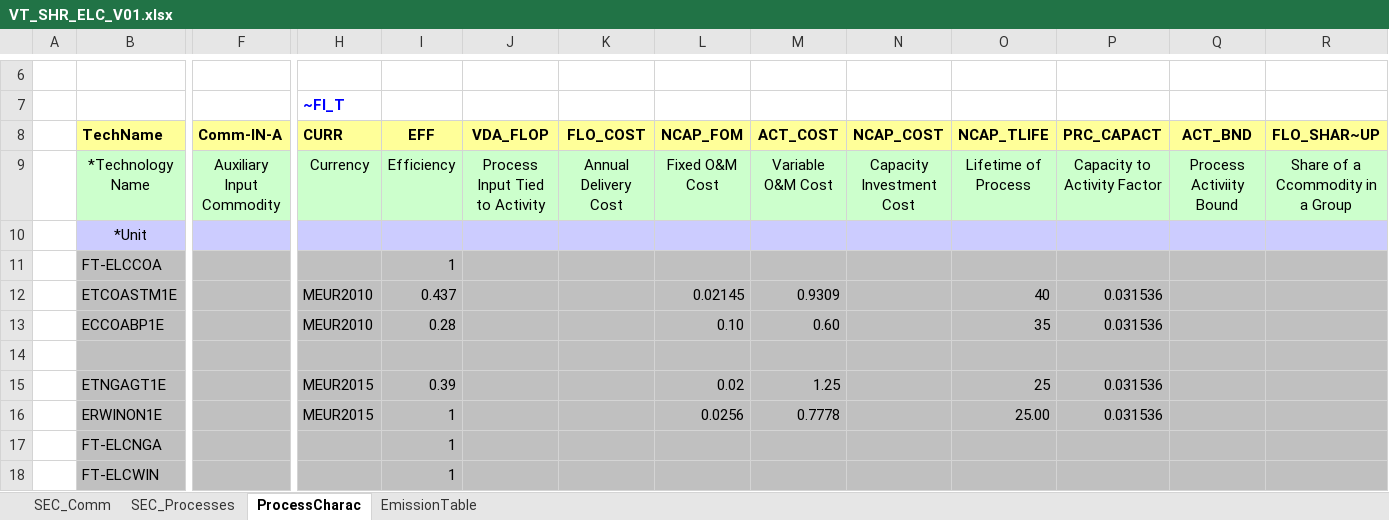
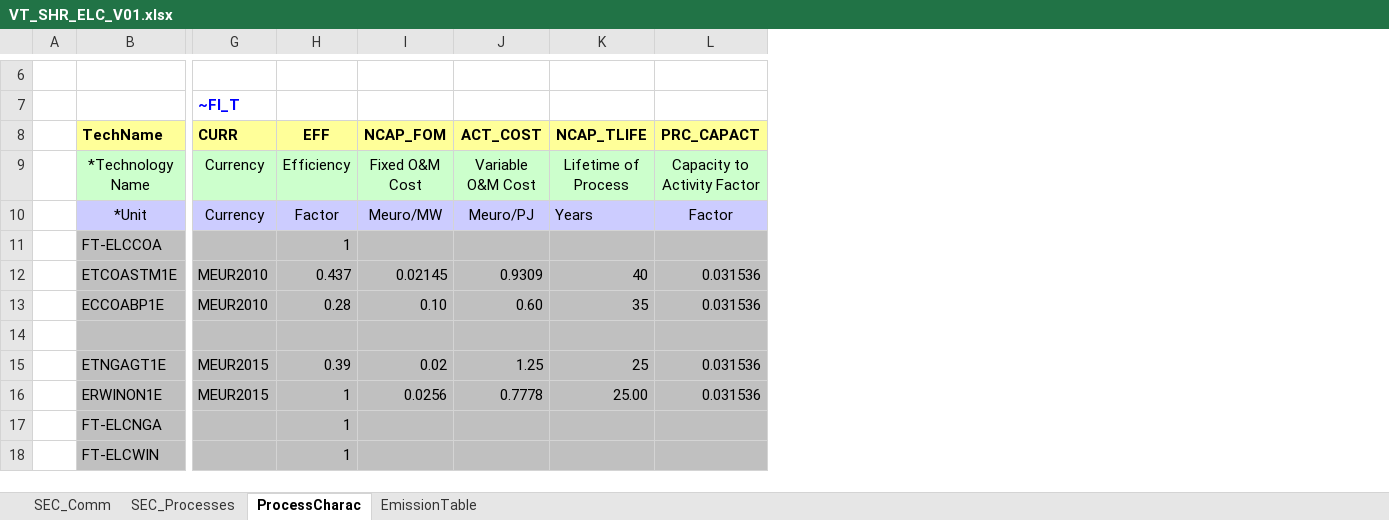
Before and after one commit to olejandro/times-shire, an Excel workbook: VT_SHR_ELC_V01.xlsx, sheet ProcessCharac, drawn as a sheet; only a part is shown, gaps mark what is left out; values as stored, in another font and other column widths than the file's, no borders; removed rows and columns are numbered as before the commit, all else as after; the diff names each change by its address in the sheet, - before the commit and + after, or states it on an @@ line.

Commit message:
Units added in the "ProcessCharac" sheet
Attributes not used and not shown in the tutorials removed from the "ProcessCharac"

```diff
--- a/VT_SHR_ELC_V01.xlsx (sheet ProcessCharac)
+++ b/VT_SHR_ELC_V01.xlsx (sheet ProcessCharac)
-column F (Comm-IN-A), row 9: Auxiliary Input Commodity
-column J (VDA_FLOP), row 9: Process Input Tied to Activity
-column K (FLO_COST), row 9: Annual Delivery Cost
-column N (NCAP_COST), row 9: Capacity Investment Cost
-column Q (ACT_BND), row 9: Process Activiity Bound
-column R (FLO_SHAR~UP), row 9: Share of a Ccommodity in a Group
-G10 (CURR): (empty)
+G10 (CURR): Currency
-H10 (EFF): (empty)
+H10 (EFF): Factor
-I10 (NCAP_FOM): (empty)
+I10 (NCAP_FOM): Meuro/MW
-J10 (ACT_COST): (empty)
+J10 (ACT_COST): Meuro/PJ
-K10 (NCAP_TLIFE): (empty)
+K10 (NCAP_TLIFE): Years
-L10 (PRC_CAPACT): (empty)
+L10 (PRC_CAPACT): Factor
```
